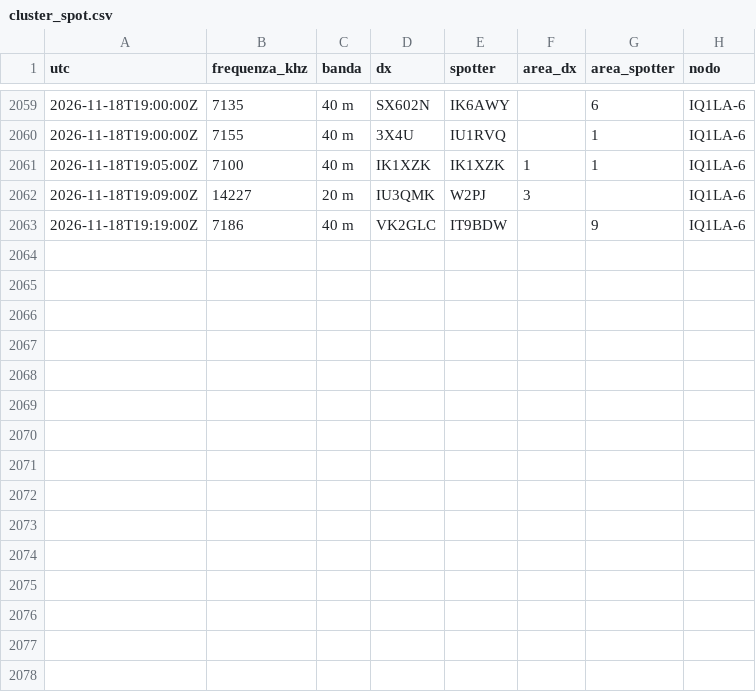
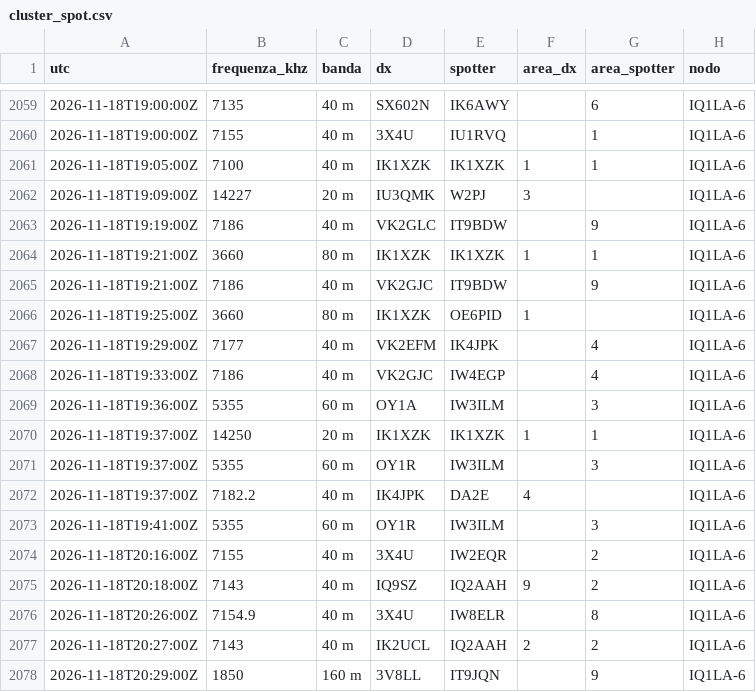
Before and after one commit to altolazio/propagazione_HF, a CSV file: 2026-11/cluster_spot.csv, drawn as a sheet; only a part is shown, gaps mark what is left out; the diff names each change by its address in the sheet, - before the commit and + after, or states it on an @@ line.

```diff
--- a/2026-11/cluster_spot.csv
+++ b/2026-11/cluster_spot.csv
+row 2064: 2026-11-18T19:21:00Z | 3660 | 80 m | IK1XZK | IK1XZK | 1 | 1 | IQ1LA-6
+row 2065: 2026-11-18T19:21:00Z | 7186 | 40 m | VK2GJC | IT9BDW |  | 9 | IQ1LA-6
+row 2066: 2026-11-18T19:25:00Z | 3660 | 80 m | IK1XZK | OE6PID | 1 |  | IQ1LA-6
+row 2067: 2026-11-18T19:29:00Z | 7177 | 40 m | VK2EFM | IK4JPK |  | 4 | IQ1LA-6
+row 2068: 2026-11-18T19:33:00Z | 7186 | 40 m | VK2GJC | IW4EGP |  | 4 | IQ1LA-6
+row 2069: 2026-11-18T19:36:00Z | 5355 | 60 m | OY1A | IW3ILM |  | 3 | IQ1LA-6
+row 2070: 2026-11-18T19:37:00Z | 14250 | 20 m | IK1XZK | IK1XZK | 1 | 1 | IQ1LA-6
+row 2071: 2026-11-18T19:37:00Z | 5355 | 60 m | OY1R | IW3ILM |  | 3 | IQ1LA-6
+row 2072: 2026-11-18T19:37:00Z | 7182.2 | 40 m | IK4JPK | DA2E | 4 |  | IQ1LA-6
+row 2073: 2026-11-18T19:41:00Z | 5355 | 60 m | OY1R | IW3ILM |  | 3 | IQ1LA-6
+row 2074: 2026-11-18T20:16:00Z | 7155 | 40 m | 3X4U | IW2EQR |  | 2 | IQ1LA-6
+row 2075: 2026-11-18T20:18:00Z | 7143 | 40 m | IQ9SZ | IQ2AAH | 9 | 2 | IQ1LA-6
+row 2076: 2026-11-18T20:26:00Z | 7154.9 | 40 m | 3X4U | IW8ELR |  | 8 | IQ1LA-6
+row 2077: 2026-11-18T20:27:00Z | 7143 | 40 m | IK2UCL | IQ2AAH | 2 | 2 | IQ1LA-6
+row 2078: 2026-11-18T20:29:00Z | 1850 | 160 m | 3V8LL | IT9JQN |  | 9 | IQ1LA-6
```
Also changed, not shown: 2026-11/bande.csv, 2026-11/meteo_spazio.csv, 6 other files.
